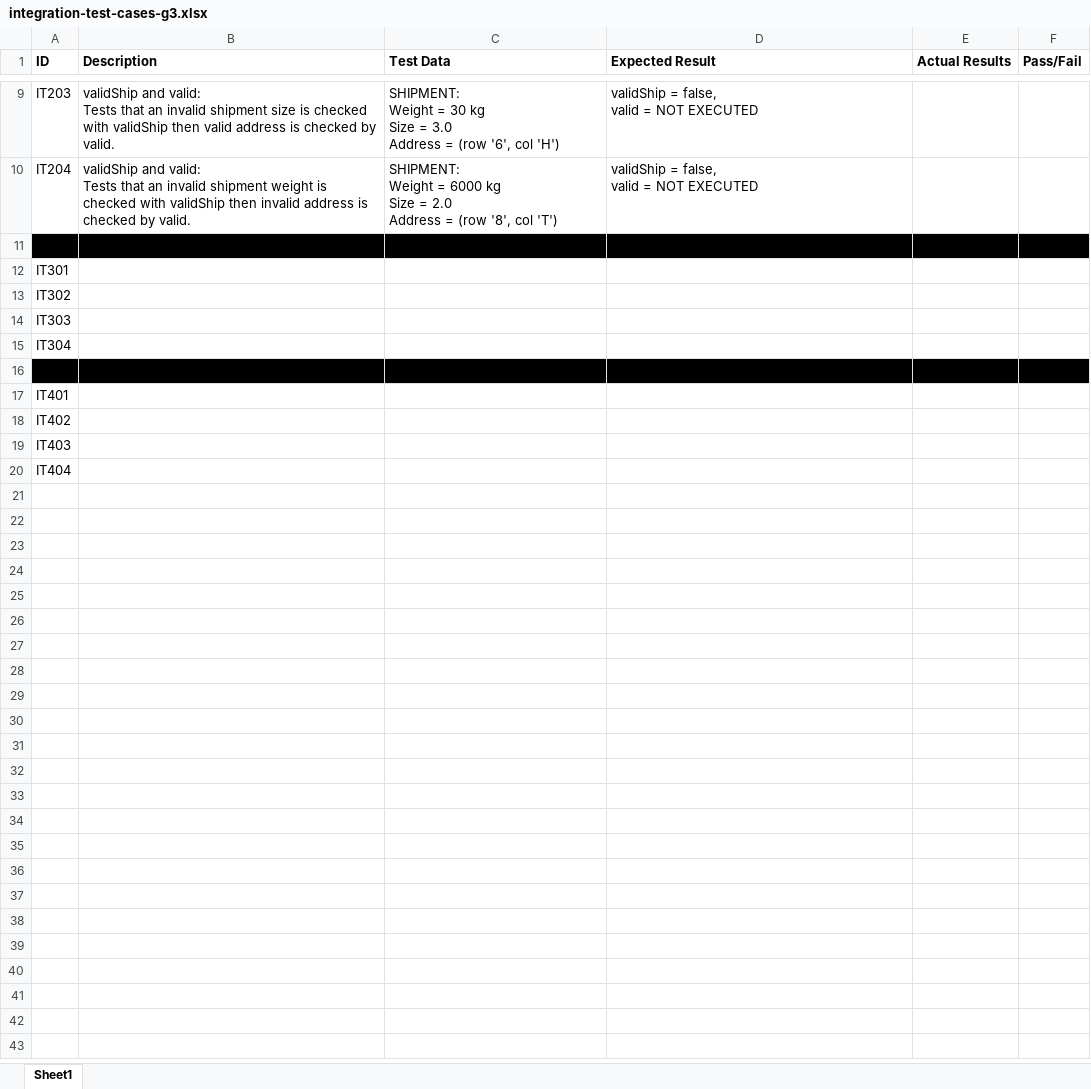
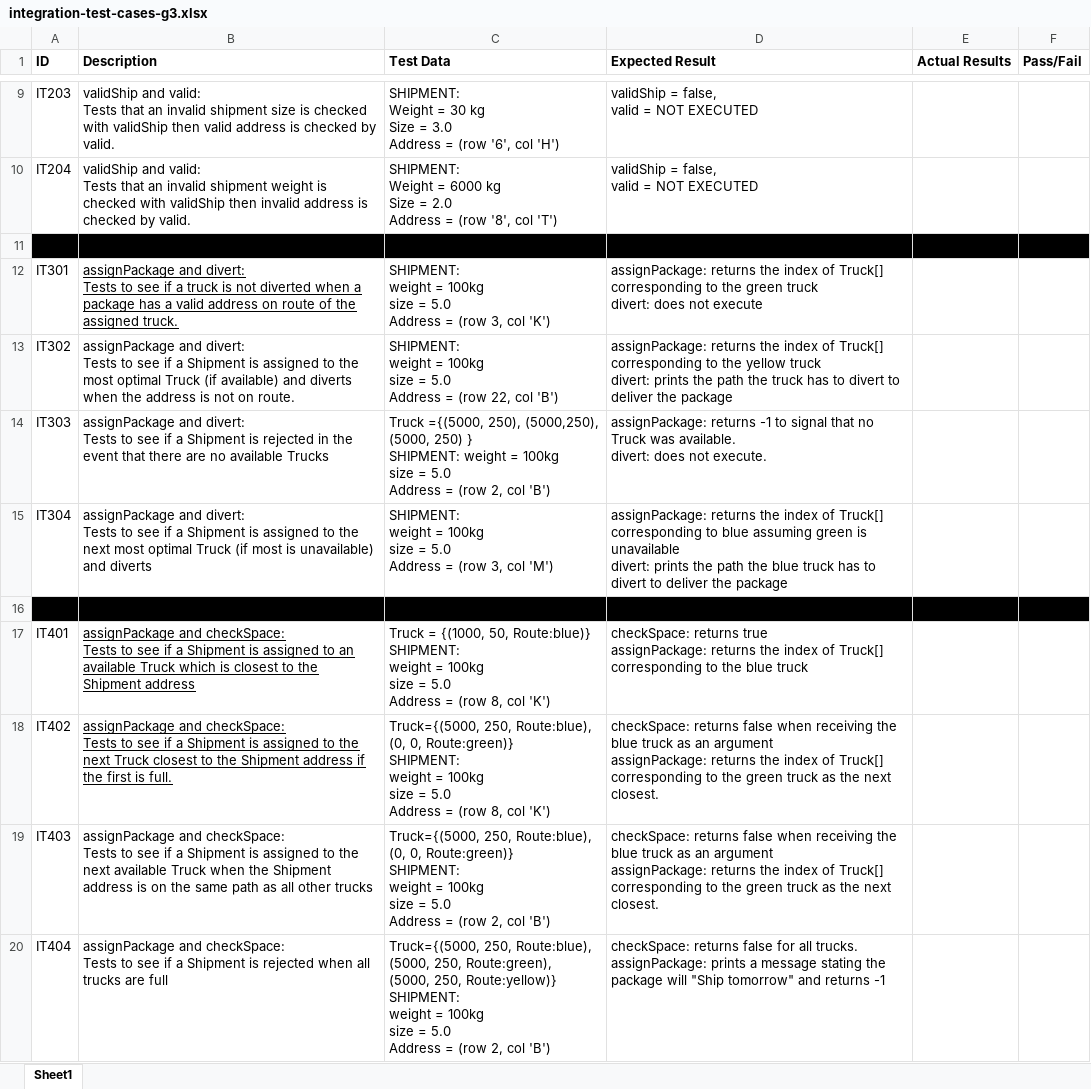
Before and after one commit to bmar1/Truck-Optimization, an Excel workbook: Documents/Testing/TestDocuments/integration-test-cases-g3.xlsx, sheet Sheet1, drawn as a sheet; only a part is shown, gaps mark what is left out; values as stored, in another font and other column widths than the file's, no borders; ↵ is a line break in a cell; the diff names each change by its address in the sheet, - before the commit and + after, or states it on an @@ line.

Commit message:
Added two more sets of integration tests to integration-test-cases-g3.xlsx

```diff
--- a/Documents/Testing/TestDocuments/integration-test-cases-g3.xlsx (sheet Sheet1)
+++ b/Documents/Testing/TestDocuments/integration-test-cases-g3.xlsx (sheet Sheet1)
-B12 (Description): (empty)
+B12 (Description): assignPackage and divert: ↵ Tests to see if a truck is not diverted when a package has a valid address on route of the assigned truck.
-C12 (Test Data): (empty)
+C12 (Test Data): SHIPMENT: ↵ weight = 100kg ↵ size = 5.0 ↵ Address = (row 3, col 'K')
-D12 (Expected Result): (empty)
+D12 (Expected Result): assignPackage: returns the index of Truck[] corresponding to the green truck ↵ divert: does not execute
-B13 (Description): (empty)
+B13 (Description): assignPackage and divert: ↵ Tests to see if a Shipment is assigned to the most optimal Truck (if available) and diverts when the address is not on route.
-C13 (Test Data): (empty)
+C13 (Test Data): SHIPMENT: ↵ weight = 100kg ↵ size = 5.0 ↵ Address = (row 22, col 'B')
-D13 (Expected Result): (empty)
+D13 (Expected Result): assignPackage: returns the index of Truck[] corresponding to the yellow truck ↵ divert: prints the path the truck has to divert to deliver the package
-B14 (Description): (empty)
+B14 (Description): assignPackage and divert: ↵ Tests to see if a Shipment is rejected in the event that there are no available Trucks
-C14 (Test Data): (empty)
+C14 (Test Data): Truck ={(5000, 250), (5000,250), ↵ (5000, 250) } ↵ SHIPMENT: weight = 100kg ↵ size = 5.0 ↵ Address = (row 2, col 'B')
-D14 (Expected Result): (empty)
+D14 (Expected Result): assignPackage: returns -1 to signal that no Truck was available. ↵ divert: does not execute.
-B15 (Description): (empty)
+B15 (Description): assignPackage and divert: ↵ Tests to see if a Shipment is assigned to the next most optimal Truck (if most is unavailable) and diverts
-C15 (Test Data): (empty)
+C15 (Test Data): SHIPMENT: ↵ weight = 100kg ↵ size = 5.0 ↵ Address = (row 3, col 'M')
-D15 (Expected Result): (empty)
+D15 (Expected Result): assignPackage: returns the index of Truck[] corresponding to blue assuming green is unavailable ↵ divert: prints the path the blue truck has to divert to deliver the package
-B17 (Description): (empty)
+B17 (Description): assignPackage and checkSpace: ↵ Tests to see if a Shipment is assigned to an available Truck which is closest to the Shipment address
-C17 (Test Data): (empty)
+C17 (Test Data): Truck = {(1000, 50, Route:blue)} ↵ SHIPMENT: ↵ weight = 100kg ↵ size = 5.0 ↵ Address = (row 8, col 'K')
-D17 (Expected Result): (empty)
+D17 (Expected Result): checkSpace: returns true ↵ assignPackage: returns the index of Truck[] corresponding to the blue truck
-B18 (Description): (empty)
+B18 (Description): assignPackage and checkSpace: ↵ Tests to see if a Shipment is assigned to the next Truck closest to the Shipment address if the first is full.
-C18 (Test Data): (empty)
+C18 (Test Data): Truck={(5000, 250, Route:blue), ↵ (0, 0, Route:green)} ↵ SHIPMENT: ↵ weight = 100kg ↵ size = 5.0 ↵ Address = (row 8, col 'K')
-D18:D19 (Expected Result): (empty)
+D18:D19 (Expected Result): checkSpace: returns false when receiving the blue truck as an argument ↵ assignPackage: returns the index of Truck[] corresponding to the green truck as the next closest.
-B19 (Description): (empty)
+B19 (Description): assignPackage and checkSpace: ↵ Tests to see if a Shipment is assigned to the next available Truck when the Shipment address is on the same path as all other trucks
-C19 (Test Data): (empty)
+C19 (Test Data): Truck={(5000, 250, Route:blue), ↵ (0, 0, Route:green)} ↵ SHIPMENT: ↵ weight = 100kg ↵ size = 5.0 ↵ Address = (row 2, col 'B')
-B20 (Description): (empty)
+B20 (Description): assignPackage and checkSpace: ↵ Tests to see if a Shipment is rejected when all trucks are full
-C20 (Test Data): (empty)
+C20 (Test Data): Truck={(5000, 250, Route:blue), ↵ (5000, 250, Route:green), ↵ (5000, 250, Route:yellow)} ↵ SHIPMENT: ↵ weight = 100kg ↵ size = 5.0 ↵ Address = (row 2, col 'B')
-D20 (Expected Result): (empty)
+D20 (Expected Result): checkSpace: returns false for all trucks. ↵ assignPackage: prints a message stating the package will "Ship tomorrow" and returns -1
```
